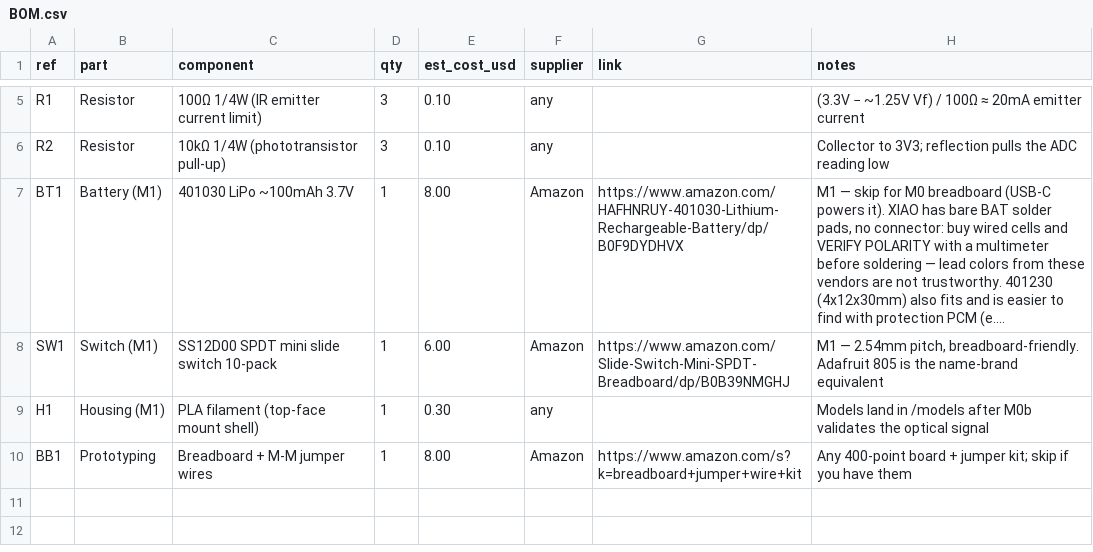
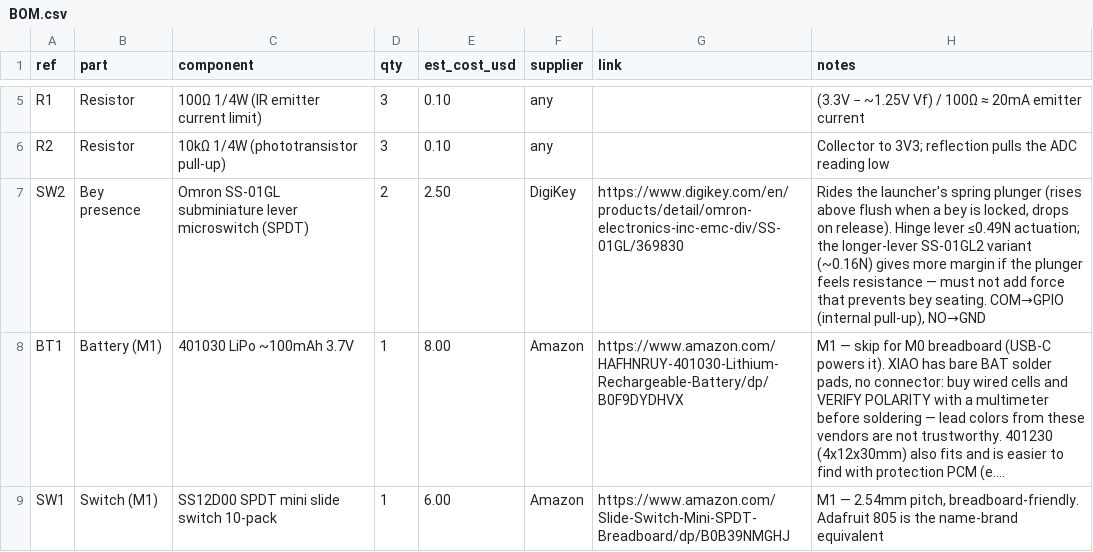
Before and after one commit to moon-lite/OpenRip, a CSV file: hardware/BOM.csv, drawn as a sheet; only a part is shown, gaps mark what is left out; the shorter side is filled out with more unchanged rows; long unchanged cells end in …; the diff names each change by its address in the sheet, - before the commit and + after, or states it on an @@ line.

```diff
--- a/hardware/BOM.csv
+++ b/hardware/BOM.csv
+row 7: SW2 | Bey presence | Omron SS-01GL subminiature lever microswitch (SPDT) | 2 | 2.50 | DigiKey | https://www.digikey.com/en/products/detail/omron-electronics-inc-emc-div/SS-01GL/369830 | Rides the launcher's spring plunger (rises above flush when a bey is locked, drops on release). Hinge lever ≤0.49N actuation; the longer-lever SS-01GL2 variant (~0.16N) gives more margin if the plunger feels resistance — must not add force that prevents bey seating. COM→GPIO (internal pull-up), NO→GND
```
Also changed, not shown: 8 other files.
